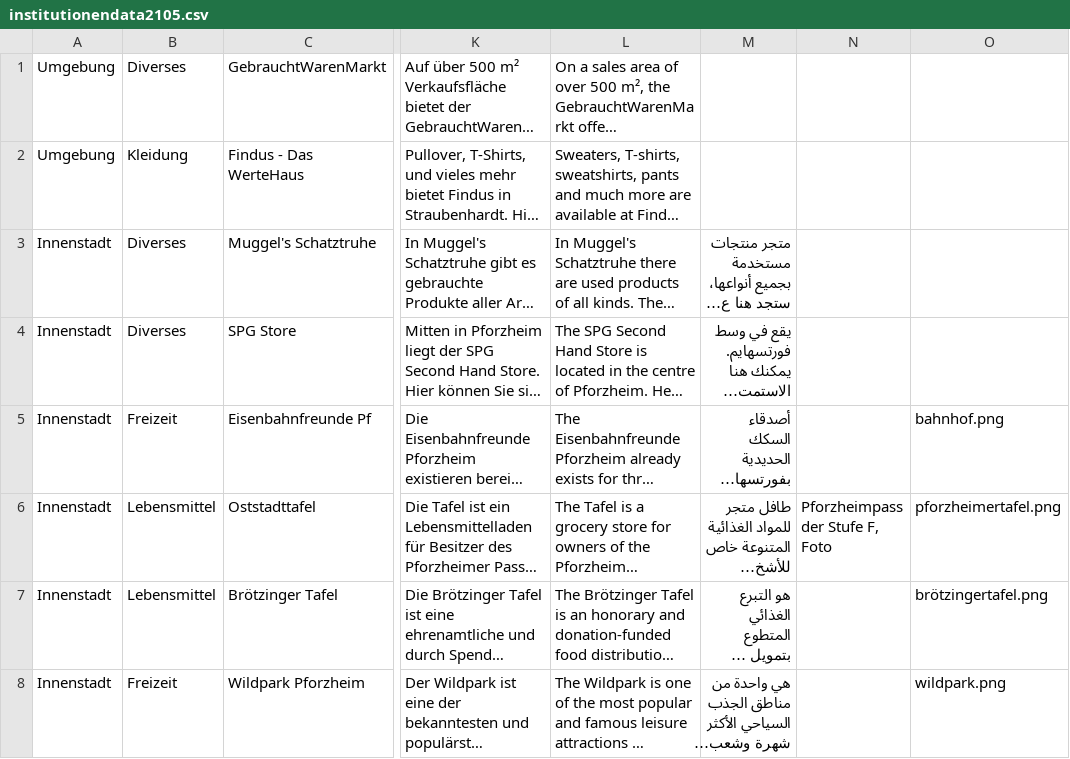
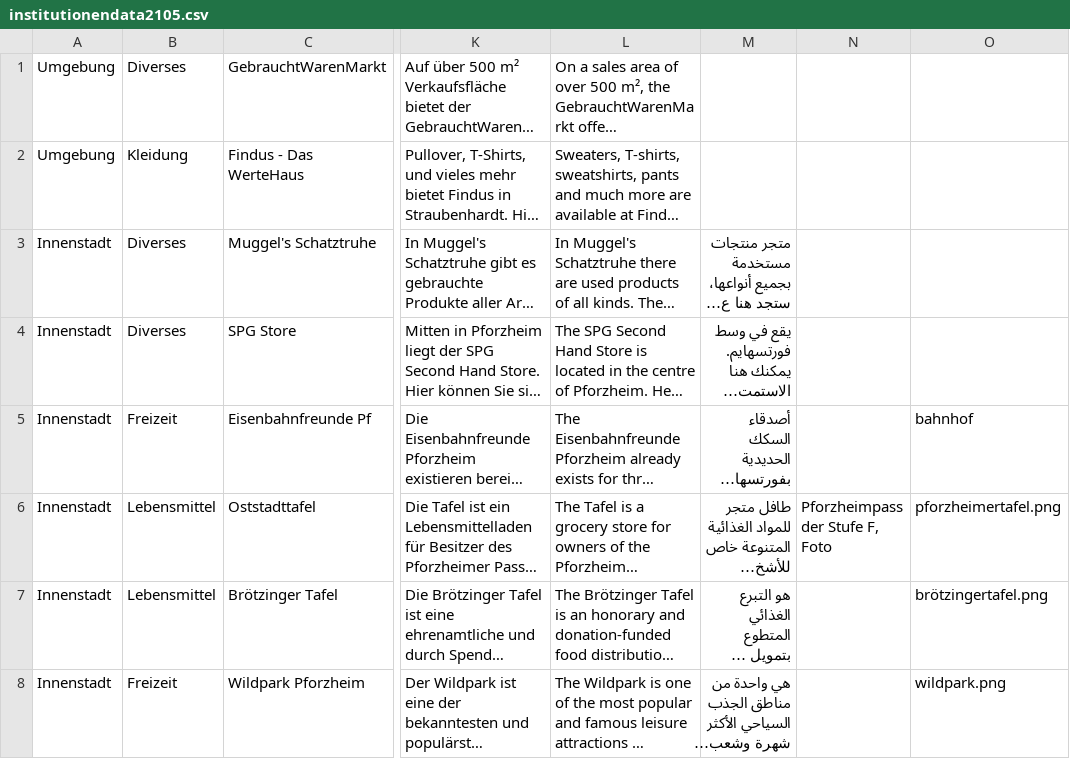
Before and after one commit to philgenb/miGuide, a CSV file: app/src/main/res/raw/institutionendata2105.csv, drawn as a sheet; only a part is shown, gaps mark what is left out; long unchanged cells end in …; the diff names each change by its address in the sheet, - before the commit and + after, or states it on an @@ line.

Commit message:
Feature: Pictures loading automatically via ImagePath (Excel)

```diff
--- a/app/src/main/res/raw/institutionendata2105.csv
+++ b/app/src/main/res/raw/institutionendata2105.csv
-O5: bahnhof.png
+O5: bahnhof
```
Also changed, not shown: 3 other files.
